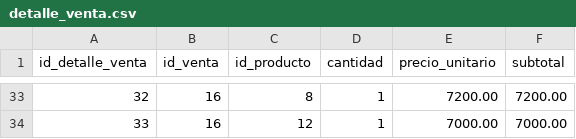
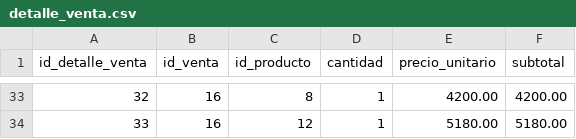
Before and after one commit to Laura-Morea/Vivero-TP, a CSV file: Tablas csv/detalle_venta.csv, drawn as a sheet; only a part is shown, gaps mark what is left out; the diff covers the shown part only.

Commit message:
Sincronizar con el +40%, consultas por período e índice automático
Datos y consultas
- datos.sql: compras y ventas intercaladas en orden cronológico, para que
  cada venta cobre el precio vigente a su fecha. Las ventas 1-3 se atrasan
  para que no haya ventas anteriores a la primera compra del producto (los
  ids de venta quedan por fecha). Las fechas pasan a ser relativas al día
  de la carga (CURRENT_DATE - INTERVAL n DAY).
- queries.sql: las consultas 1-12 trabajan sobre períodos cerrados (mes
  anterior con LAST_DAY, últimos 3/6 meses, últimos 30 días), con filtros
  de rango sobre fecha para aprovechar idx_venta_fecha. Ids de venta de
  las pruebas negativas y de la consulta 11 ajustados; mensaje de N3.
- Tablas csv: producto, venta y detalle_venta regenerados (al 06/11/2026).

Informe
- Cambios del precio de venta calculado (+40%): 4.2, 8, 9.1, 10.1 y 11.
- 9.2 reemplazado por los scripts actuales.
- Dominio del dni del vendedor (7 a 12 dígitos).
- 10.2 describe las consultas por período.
- Encabezados con estilos Título 1/2 e índice automático (campo TOC con
  hipervínculos), actualizable desde Word o LibreOffice.
- Informe.pdf regenerado con LibreOffice.

README: estructura (pdf y csv), pruebas P1-P4, fechas relativas y
consultas por período.

```diff
--- a/Tablas csv/detalle_venta.csv
+++ b/Tablas csv/detalle_venta.csv
@@ -33,2 +33,2 @@ id_detalle_venta,id_venta,id_producto,cantidad,precio_unitario,subtotal
-32,16,8,1,7200.00,7200.00
-33,16,12,1,7000.00,7000.00
+32,16,8,1,4200.00,4200.00
+33,16,12,1,5180.00,5180.00
```
Also changed, not shown: 99 edited cells elsewhere in this file, Tablas csv/producto.csv, Tablas csv/venta.csv, 5 other files.
